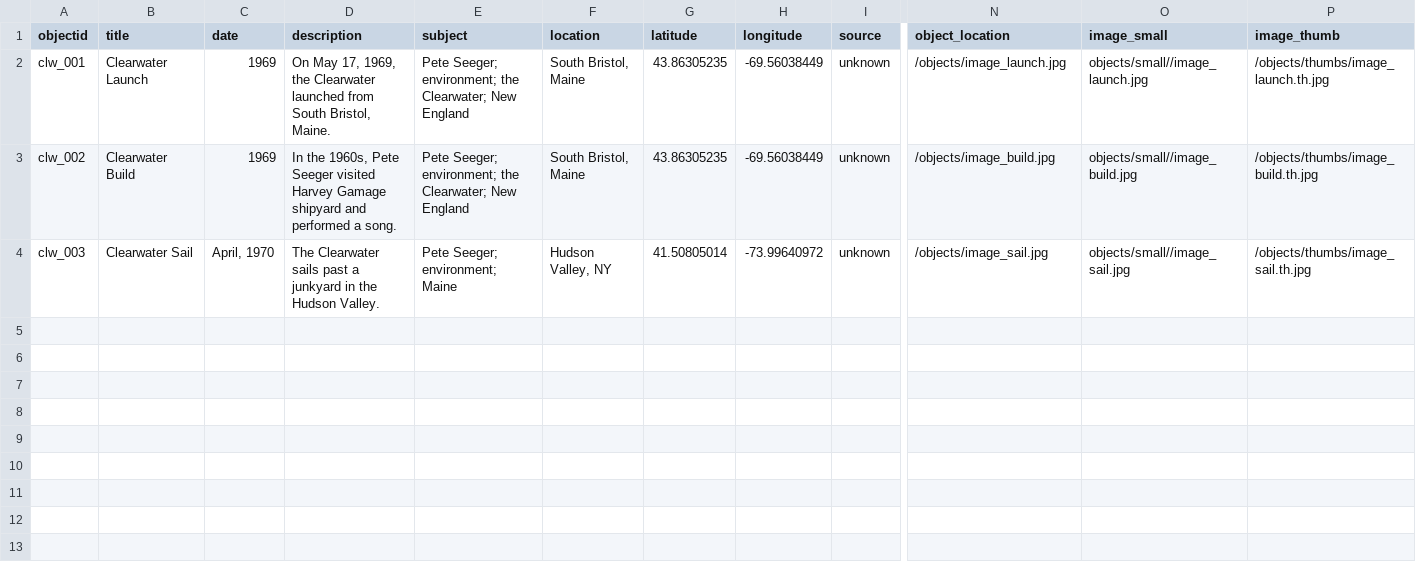
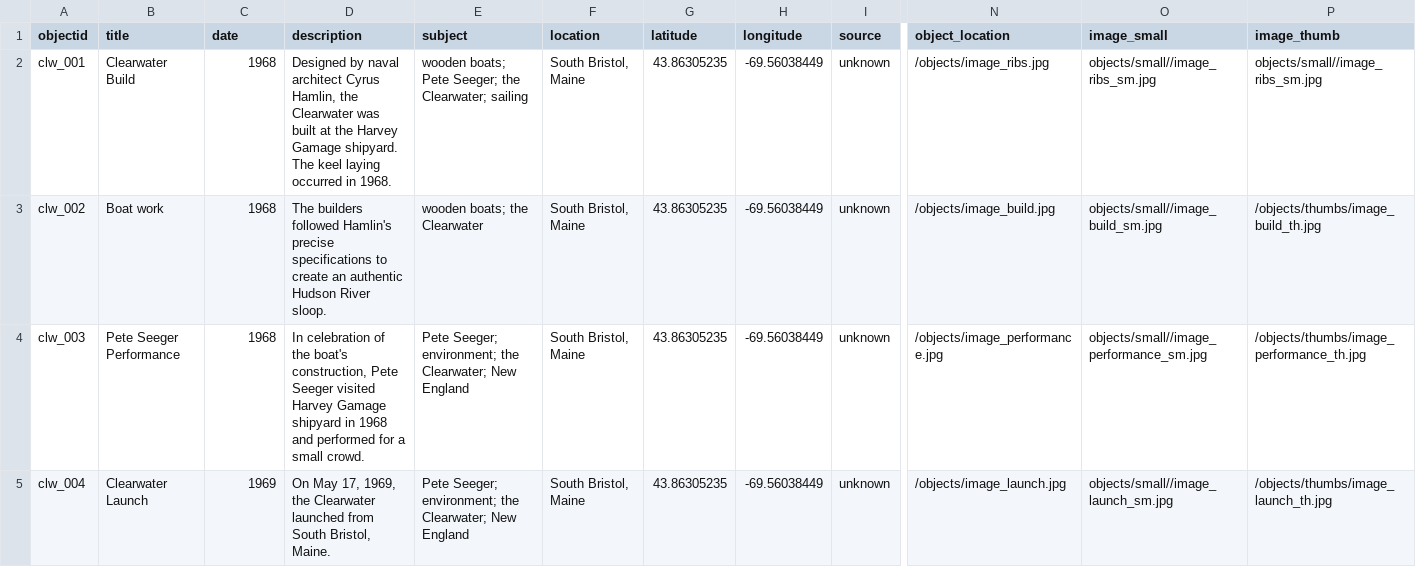
Before and after one commit to KewTen/theclearwater, a CSV file: _data/theclearwaterdemo-metadata.csv, drawn as a sheet; only a part is shown, gaps mark what is left out; rows hold the shown columns only; the diff covers the shown part only; the diff names each change by its address in the sheet, - before the commit and + after, or states it on an @@ line.

Commit message:
Changes to layout and design

```diff
--- a/_data/theclearwaterdemo-metadata.csv
+++ b/_data/theclearwaterdemo-metadata.csv
-B2 (title): Clearwater Launch
+B2 (title): Clearwater Build
-C2:C3 (date): 1969
+C2:C3 (date): 1968
-D2 (description): On May 17, 1969, the Clearwater launched from South Bristol, Maine.
+D2 (description): Designed by naval architect Cyrus Hamlin, the Clearwater was built at the Harvey Gamage shipyard. The keel laying occurred in 1968.
-E2 (subject): Pete Seeger; environment; the Clearwater; New England
+E2 (subject): wooden boats; Pete Seeger; the Clearwater; sailing
-N2 (object_location): /objects/image_launch.jpg
+N2 (object_location): /objects/image_ribs.jpg
-O2 (image_small): objects/small//image_launch.jpg
+O2 (image_small): objects/small//image_ribs_sm.jpg
-P2 (image_thumb): /objects/thumbs/image_launch.th.jpg
+P2 (image_thumb): objects/small//image_ribs_sm.jpg
-B3 (title): Clearwater Build
+B3 (title): Boat work
-D3 (description): In the 1960s, Pete Seeger visited Harvey Gamage shipyard and performed a song.
+D3 (description): The builders followed Hamlin's precise specifications to create an authentic Hudson River sloop.
-E3 (subject): Pete Seeger; environment; the Clearwater; New England
+E3 (subject): wooden boats; the Clearwater
-O3 (image_small): objects/small//image_build.jpg
+O3 (image_small): objects/small//image_build_sm.jpg
-P3 (image_thumb): /objects/thumbs/image_build.th.jpg
+P3 (image_thumb): /objects/thumbs/image_build_th.jpg
-B4 (title): Clearwater Sail
+B4 (title): Pete Seeger Performance
-C4 (date): April, 1970
+C4 (date): 1968
-D4 (description): The Clearwater sails past a junkyard in the Hudson Valley.
+D4 (description): In celebration of the boat's construction, Pete Seeger visited Harvey Gamage shipyard in 1968 and performed for a small crowd.
-E4 (subject): Pete Seeger; environment; Maine
+E4 (subject): Pete Seeger; environment; the Clearwater; New England
-F4 (location): Hudson Valley, NY
+F4 (location): South Bristol, Maine
-G4 (latitude): 41.50805014
+G4 (latitude): 43.86305235
-H4 (longitude): -73.99640972
+H4 (longitude): -69.56038449
-N4 (object_location): /objects/image_sail.jpg
+N4 (object_location): /objects/image_performance.jpg
-O4 (image_small): objects/small//image_sail.jpg
+O4 (image_small): objects/small//image_performance_sm.jpg
-P4 (image_thumb): /objects/thumbs/image_sail.th.jpg
+P4 (image_thumb): /objects/thumbs/image_performance_th.jpg
+row 5: clw_004 | Clearwater Launch | 1969 | On May 17, 1969, the Clearwater launched from South Bristol, Maine. | Pete Seeger; environment; the Clearwater; New England | South Bristol, Maine | 43.86305235 | -69.56038449 | unknown | /objects/image_launch.jpg | objects/small//image_launch_sm.jpg | /objects/thumbs/image_launch_th.jpg
```
Also changed, not shown: 9 added rows elsewhere in this file, objects/object_list.csv, 40 other files.
